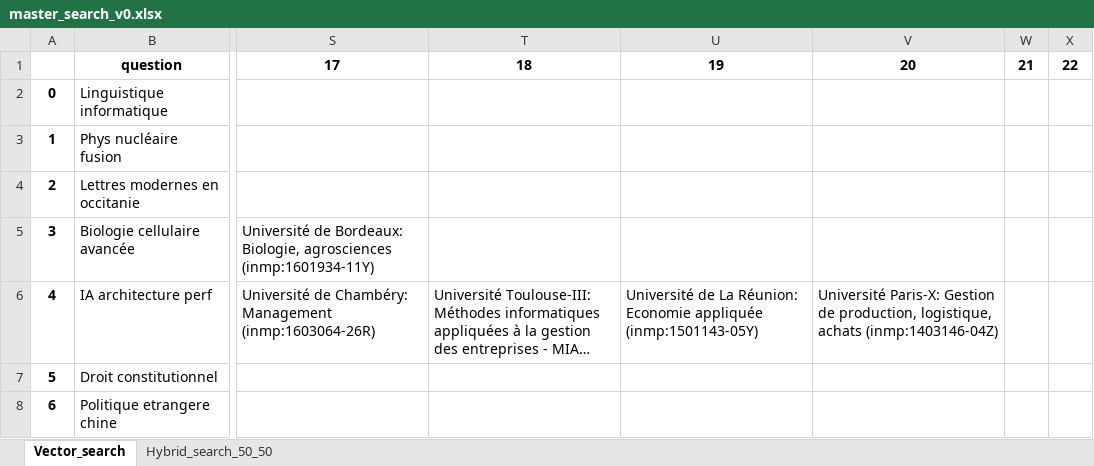
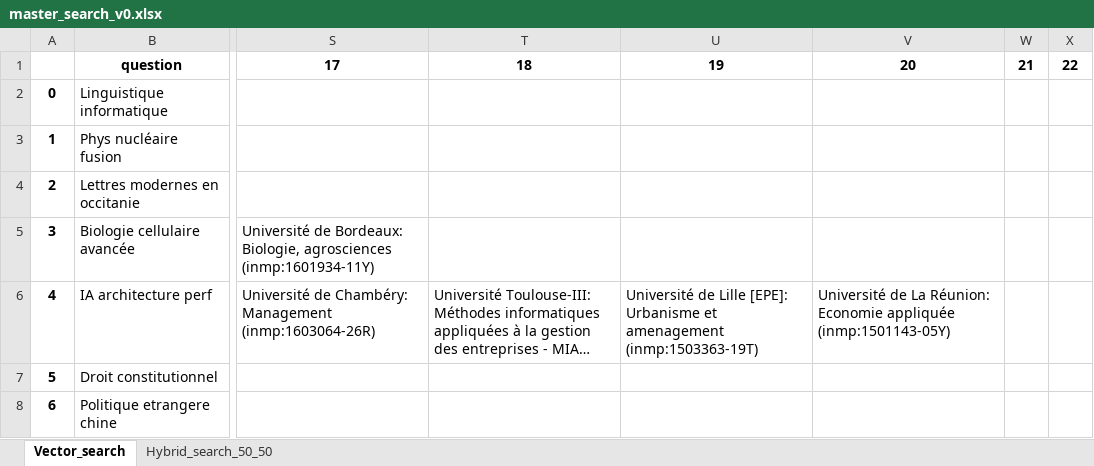
Before and after one commit to tcaminel-pro/genai-blueprint, an Excel workbook: master_search_v0.xlsx, sheet Vector_search, drawn as a sheet; only a part is shown, gaps mark what is left out; long unchanged cells end in …; values as stored, in another font and other column widths than the file's, no borders; the diff covers the shown part only; the diff names each change by its address in the sheet, - before the commit and + after, or states it on an @@ line.

```diff
--- a/master_search_v0.xlsx (sheet Vector_search)
+++ b/master_search_v0.xlsx (sheet Vector_search)
-U6: Université de La Réunion: Economie appliquée (inmp:1501143-05Y)
+U6: Université de Lille [EPE]: Urbanisme et amenagement (inmp:1503363-19T)
-V6: Université Paris-X: Gestion de production, logistique, achats (inmp:1403146-04Z)
+V6: Université de La Réunion: Economie appliquée (inmp:1501143-05Y)
```
Also changed, not shown: 7 edited cells elsewhere in this sheet, sheet Hybrid_search_50_50, 15 other files.
